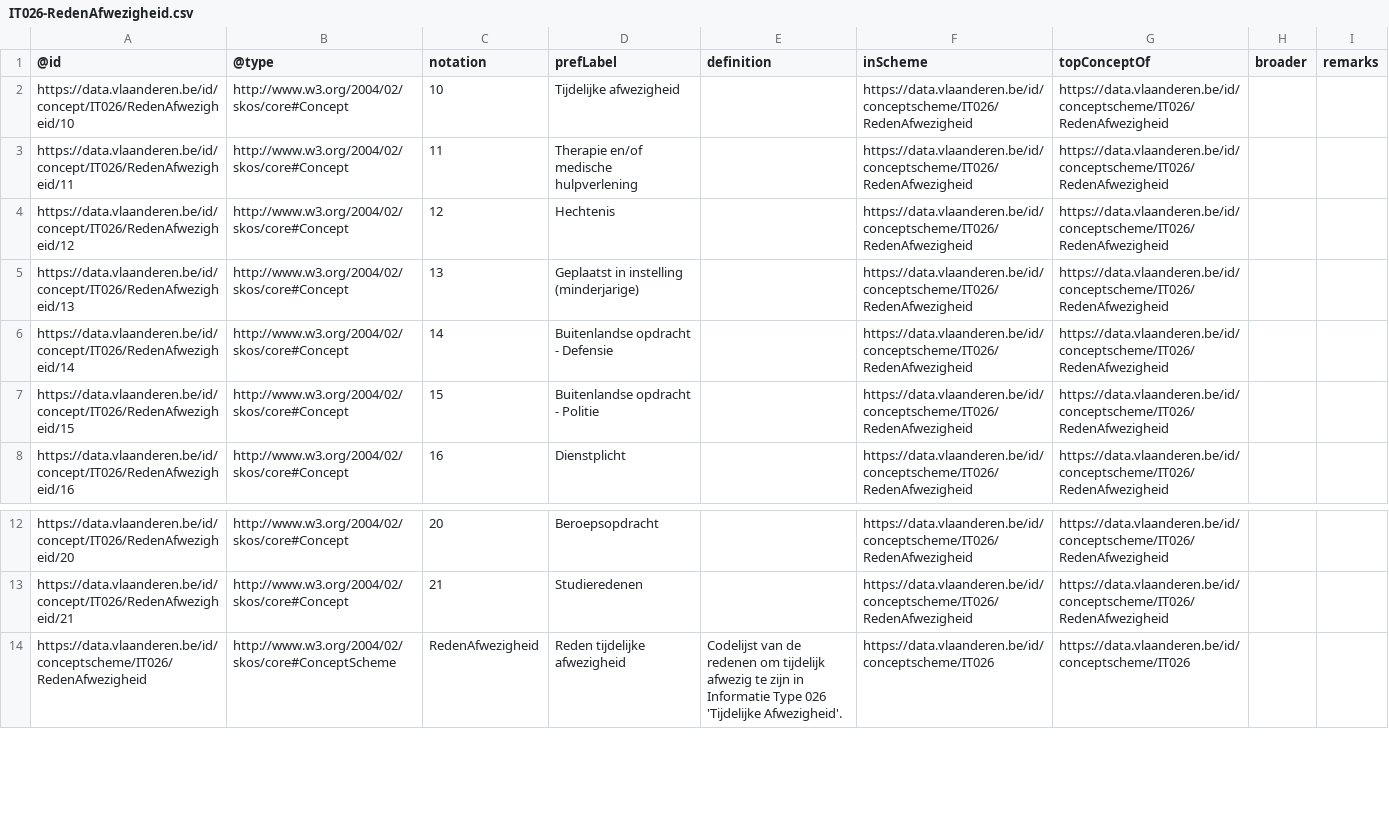
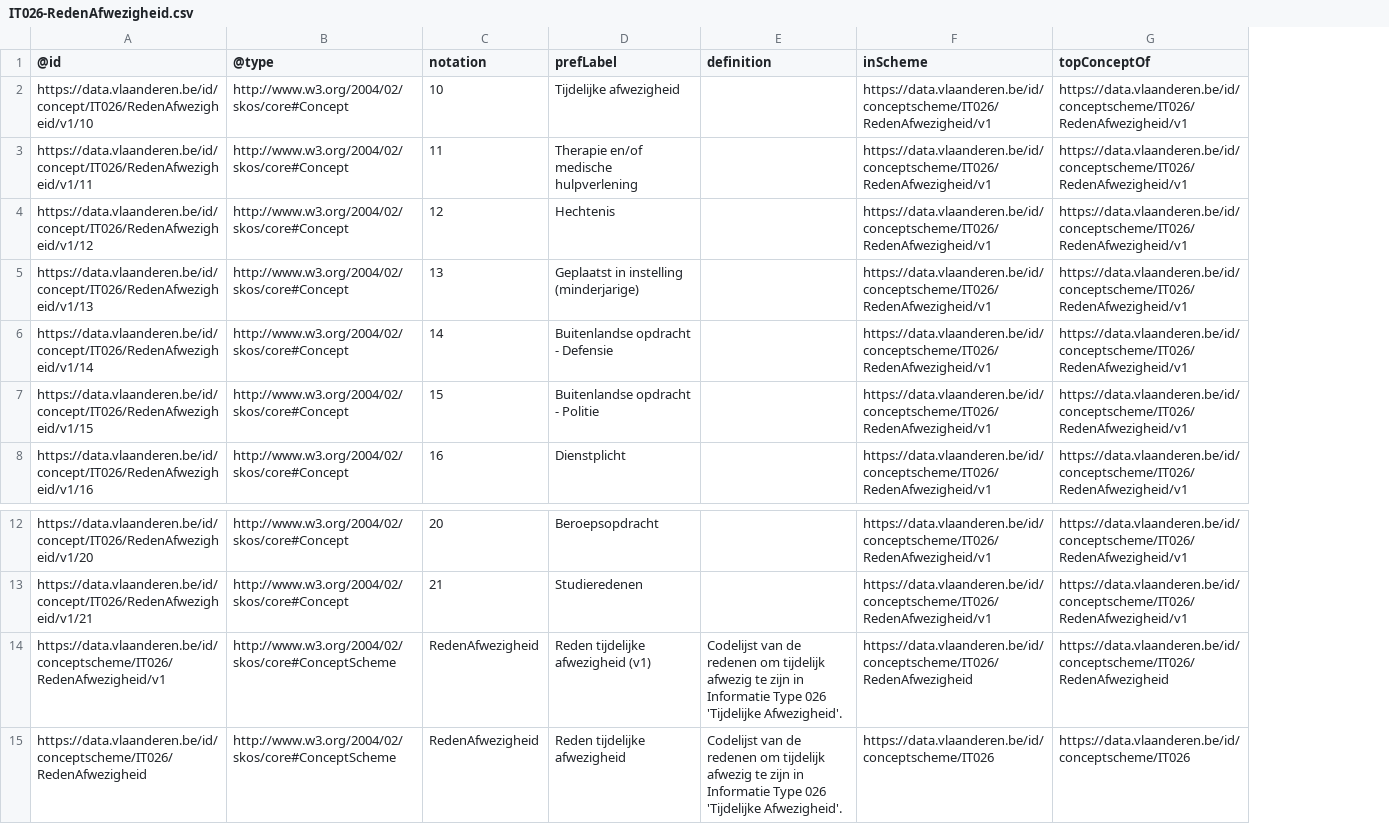
Before and after one commit to Informatievlaanderen/OSLOthema-persoon, a CSV file: resources/OSLO-Persoon-MAGDA-IM/artefacts/codelijsten/IT026-RedenAfwezigheid.csv, drawn as a sheet; only a part is shown, gaps mark what is left out; removed rows and columns are numbered as before the commit, all else as after; the diff names each change by its address in the sheet, - before the commit and + after, or states it on an @@ line.

```diff
--- a/resources/OSLO-Persoon-MAGDA-IM/artefacts/codelijsten/IT026-RedenAfwezigheid.csv
+++ b/resources/OSLO-Persoon-MAGDA-IM/artefacts/codelijsten/IT026-RedenAfwezigheid.csv
-column A (@id), rows 2-8: https://data.vlaanderen.be/id/concept/IT026/RedenAfwezigheid/10 | https://data.vlaanderen.be/id/concept/IT026/RedenAfwezigheid/11 | https://data.vlaanderen.be/id/concept/IT026/RedenAfwezigheid/12 | https://data.vlaanderen.be/id/concept/IT026/RedenAfwezigheid/13 | https://data.vlaanderen.be/id/concept/IT026/RedenAfwezigheid/14 | https://data.vlaanderen.be/id/concept/IT026/RedenAfwezigheid/15 | https://data.vlaanderen.be/id/concept/IT026/RedenAfwezigheid/16; rows 12-14: https://data.vlaanderen.be/id/concept/IT026/RedenAfwezigheid/20 | https://data.vlaanderen.be/id/concept/IT026/RedenAfwezigheid/21 | https://data.vlaanderen.be/id/conceptscheme/IT026/RedenAfwezigheid
+column A (@id), rows 2-8: https://data.vlaanderen.be/id/concept/IT026/RedenAfwezigheid/v1/10 | https://data.vlaanderen.be/id/concept/IT026/RedenAfwezigheid/v1/11 | https://data.vlaanderen.be/id/concept/IT026/RedenAfwezigheid/v1/12 | https://data.vlaanderen.be/id/concept/IT026/RedenAfwezigheid/v1/13 | https://data.vlaanderen.be/id/concept/IT026/RedenAfwezigheid/v1/14 | https://data.vlaanderen.be/id/concept/IT026/RedenAfwezigheid/v1/15 | https://data.vlaanderen.be/id/concept/IT026/RedenAfwezigheid/v1/16; rows 12-13: https://data.vlaanderen.be/id/concept/IT026/RedenAfwezigheid/v1/20 | https://data.vlaanderen.be/id/concept/IT026/RedenAfwezigheid/v1/21; row 15: https://data.vlaanderen.be/id/conceptscheme/IT026/RedenAfwezigheid
-column F (inScheme), rows 2-8: all https://data.vlaanderen.be/id/conceptscheme/IT026/RedenAfwezigheid; rows 12-14: https://data.vlaanderen.be/id/conceptscheme/IT026/RedenAfwezigheid | https://data.vlaanderen.be/id/conceptscheme/IT026/RedenAfwezigheid | https://data.vlaanderen.be/id/conceptscheme/IT026
-column G (topConceptOf), rows 2-8: all https://data.vlaanderen.be/id/conceptscheme/IT026/RedenAfwezigheid; rows 12-14: https://data.vlaanderen.be/id/conceptscheme/IT026/RedenAfwezigheid | https://data.vlaanderen.be/id/conceptscheme/IT026/RedenAfwezigheid | https://data.vlaanderen.be/id/conceptscheme/IT026
-column H (broader), empty
-column I (remarks), empty
+column F (inScheme), rows 2-8: all https://data.vlaanderen.be/id/conceptscheme/IT026/RedenAfwezigheid/v1; rows 12-13: https://data.vlaanderen.be/id/conceptscheme/IT026/RedenAfwezigheid/v1 | https://data.vlaanderen.be/id/conceptscheme/IT026/RedenAfwezigheid/v1; row 15: https://data.vlaanderen.be/id/conceptscheme/IT026
+column G (topConceptOf), rows 2-8: all https://data.vlaanderen.be/id/conceptscheme/IT026/RedenAfwezigheid/v1; rows 12-13: https://data.vlaanderen.be/id/conceptscheme/IT026/RedenAfwezigheid/v1 | https://data.vlaanderen.be/id/conceptscheme/IT026/RedenAfwezigheid/v1; row 15: https://data.vlaanderen.be/id/conceptscheme/IT026
+row 14: https://data.vlaanderen.be/id/conceptscheme/IT026/RedenAfwezigheid/v1 | http://www.w3.org/2004/02/skos/core#ConceptScheme | RedenAfwezigheid | Reden tijdelijke afwezigheid (v1) | Codelijst van de redenen om tijdelijk afwezig te zijn in Informatie Type 026 'Tijdelijke Afwezigheid'. | https://data.vlaanderen.be/id/conceptscheme/IT026/RedenAfwezigheid | https://data.vlaanderen.be/id/conceptscheme/IT026/RedenAfwezigheid
```
Also changed, not shown: resources/OSLO-Persoon-MAGDA-IM/artefacts/codelijsten/IT001-Dossierstatus.csv, resources/OSLO-Persoon-MAGDA-IM/artefacts/codelijsten/IT110-Afstammingstype.csv, 23 other files.
